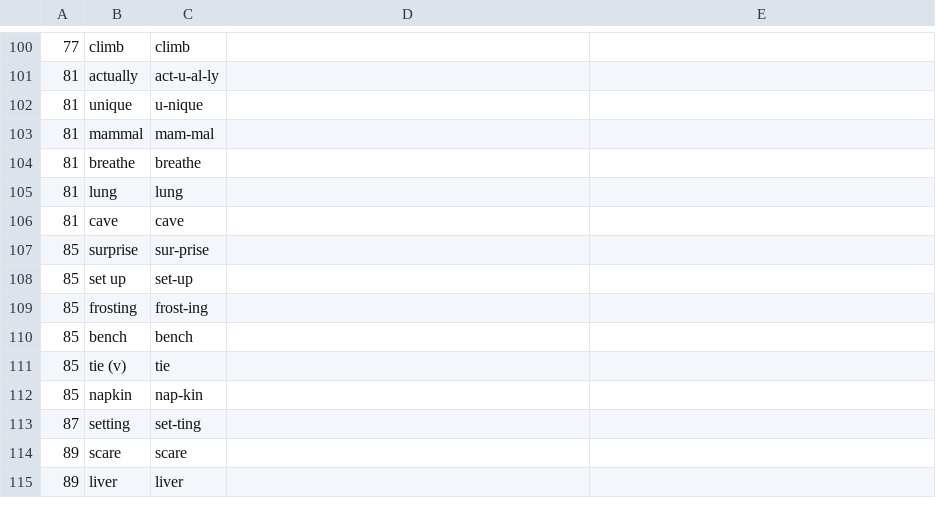
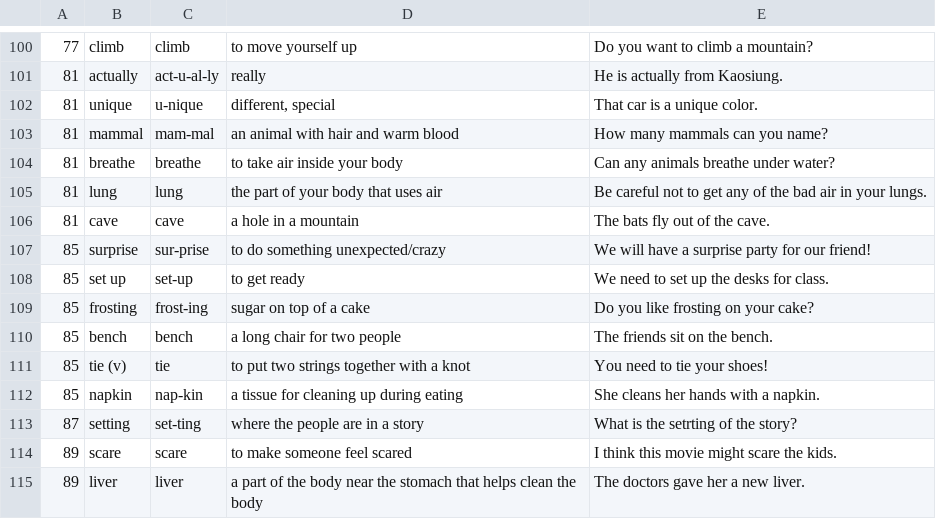
Before and after one commit to CodapopKSP/VL-Creator-Tool, a CSV file: Books/Reading/Reading A.csv, drawn as a sheet; only a part is shown, gaps mark what is left out; the diff covers the shown part only.

```diff
--- a/Books/Reading/Reading A.csv
+++ b/Books/Reading/Reading A.csv
@@ -100,16 +100,16 @@
-77;"climb";"climb";;
-81;"actually";"act-u-al-ly";;
-81;"unique";"u-nique";;
-81;"mammal";"mam-mal";;
-81;"breathe";"breathe";;
-81;"lung";"lung";;
-81;"cave";"cave";;
-85;"surprise";"sur-prise";;
-85;"set up";"set-up";;
-85;"frosting";"frost-ing";;
-85;"bench";"bench";;
-85;"tie (v)";"tie";;
-85;"napkin";"nap-kin";;
-87;"setting";"set-ting";;
-89;"scare";"scare";;
-89;"liver";"liver";;
+77;"climb";"climb";"to move yourself up";"Do you want to climb a mountain?"
+81;"actually";"act-u-al-ly";"really";"He is actually from Kaosiung."
+81;"unique";"u-nique";"different, special";"That car is a unique color."
+81;"mammal";"mam-mal";"an animal with hair and warm blood";"How many mammals can you name?"
+81;"breathe";"breathe";"to take air inside your body";"Can any animals breathe under water?"
+81;"lung";"lung";"the part of your body that uses air";"Be careful not to get any of the bad air in your lungs."
+81;"cave";"cave";"a hole in a mountain";"The bats fly out of the cave."
+85;"surprise";"sur-prise";"to do something unexpected/crazy";"We will have a surprise party for our friend!"
+85;"set up";"set-up";"to get ready";"We need to set up the desks for class."
+85;"frosting";"frost-ing";"sugar on top of a cake";"Do you like frosting on your cake?"
+85;"bench";"bench";"a long chair for two people";"The friends sit on the bench."
+85;"tie (v)";"tie";"to put two strings together with a knot";"You need to tie your shoes!"
+85;"napkin";"nap-kin";"a tissue for cleaning up during eating";"She cleans her hands with a napkin."
+87;"setting";"set-ting";"where the people are in a story";"What is the setrting of the story?"
+89;"scare";"scare";"to make someone feel scared";"I think this movie might scare the kids."
+89;"liver";"liver";"a part of the body near the stomach that helps clean the body";"The doctors gave her a new liver."
```
Also changed, not shown: 86 edited cells elsewhere in this file, Books/Phonics/Phonics A-2.csv, Books/Side By Side/SBS 1.csv, 7 other files.
